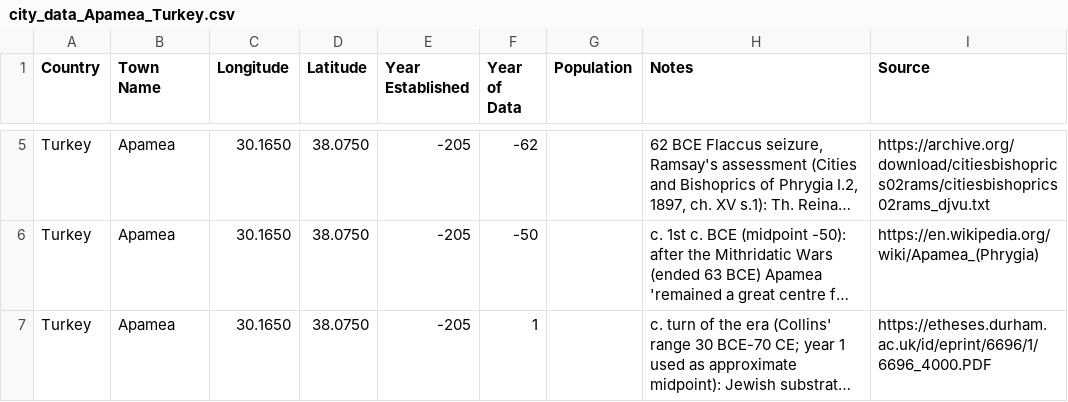
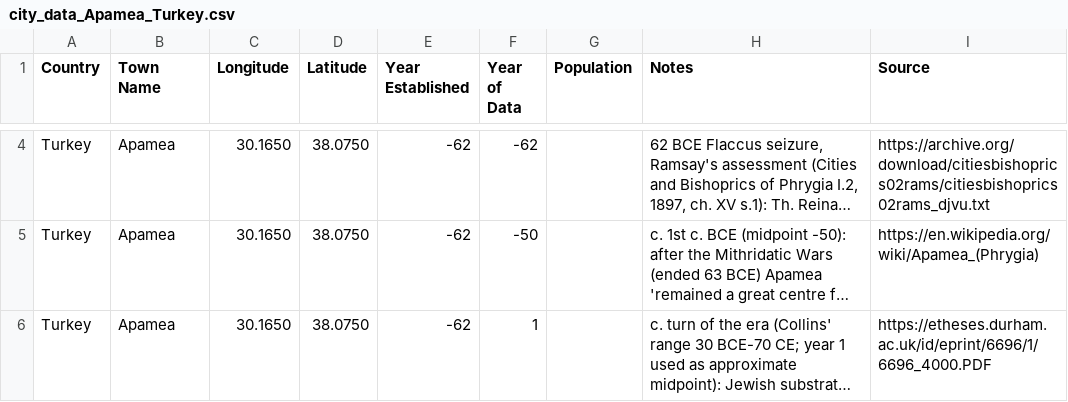
Before and after one commit to softwine-ltd/kehillot-through-time, a CSV file: data_collection/claude_second_temple/city_data_Apamea_Turkey.csv, drawn as a sheet; only a part is shown, gaps mark what is left out; long unchanged cells end in …; addresses are those after the commit; the diff covers the shown part only; the diff names each change by its address in the sheet, - before the commit and + after, or states it on an @@ line.

```diff
--- a/data_collection/claude_second_temple/city_data_Apamea_Turkey.csv
+++ b/data_collection/claude_second_temple/city_data_Apamea_Turkey.csv
-E4:E6 (Year Established): -205
+E4:E6 (Year Established): -62
```
Also changed, not shown: 1 removed row and 3 edited cells elsewhere in this file, data_collection/claude_second_temple/city_data_Caesarea_Israel.csv, data_collection/claude_second_temple/city_data_Delos_Greece.csv, 21 other files.
